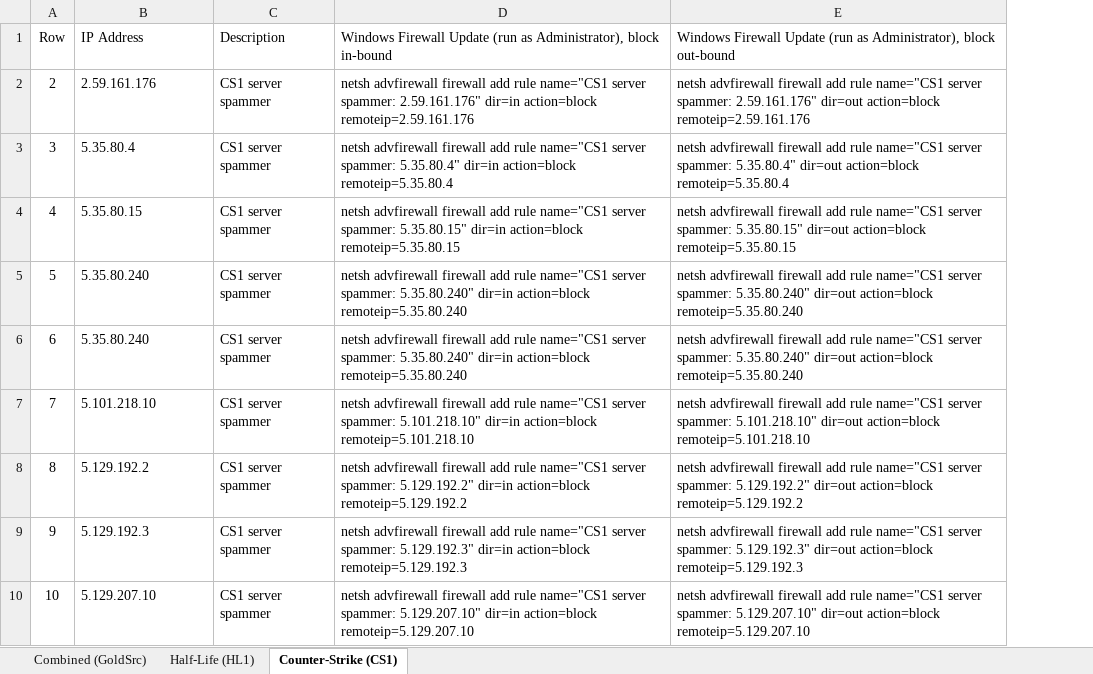
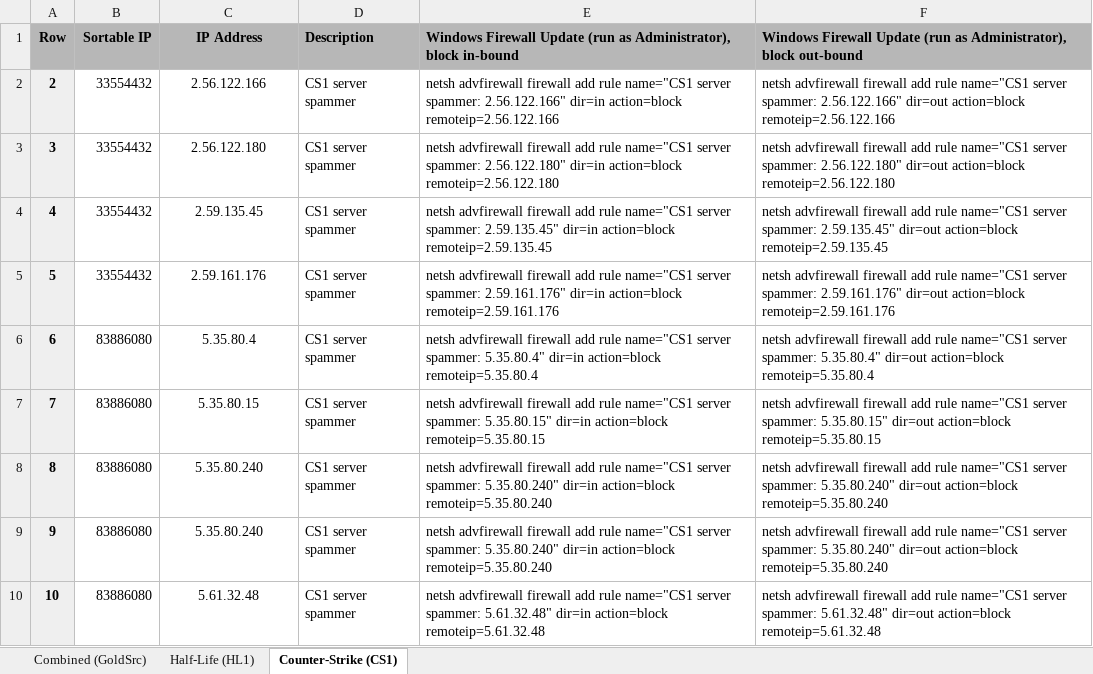
Before and after one commit to Mecha-Weasel/fps-server-blacklists, an Excel workbook: Game-Server-IP-Addresses-To-Block.xlsx, sheet Counter-Strike (CS1), drawn as a sheet; only a part is shown; values as stored, in another font and other column widths than the file's, no borders; charts and pictures not drawn; addresses are those after the commit; the diff covers the shown part only; the diff names each change by its address in the sheet, - before the commit and + after, or states it on an @@ line.

```diff
--- a/Game-Server-IP-Addresses-To-Block.xlsx (sheet Counter-Strike (CS1))
+++ b/Game-Server-IP-Addresses-To-Block.xlsx (sheet Counter-Strike (CS1))
+column B (Sortable IP), rows 2-10: 33554432 | 33554432 | 33554432 | 33554432 | 83886080 | 83886080 | 83886080 | 83886080 | 83886080
-A1:A10 bold: off
+A1:A10 bold: on
-A1 fill: none
+A1 fill: #B7B7B7
-C1:F1 bold: off
+C1:F1 bold: on
-C1:C10 alignment: left
+C1:C10 alignment: center
-C1:F1 fill: none
+C1:F1 fill: #B7B7B7
-A2:A10 fill: none
+A2:A10 fill: #EFEFEF
-C2 (IP Address): 2.59.161.176
+C2 (IP Address): 2.56.122.166
-E2: …server spammer: 2.59.161.176" dir=in action=block remoteip=2.59.161.176
+E2: …server spammer: 2.56.122.166" dir=in action=block remoteip=2.56.122.166
-F2: …server spammer: 2.59.161.176" dir=out action=block remoteip=2.59.161.176
+F2: …server spammer: 2.56.122.166" dir=out action=block remoteip=2.56.122.166
-C3 (IP Address): 5.35.80.4
+C3 (IP Address): 2.56.122.180
-E3: …server spammer: 5.35.80.4" dir=in action=block remoteip=5.35.80.4
+E3: …server spammer: 2.56.122.180" dir=in action=block remoteip=2.56.122.180
-F3: …server spammer: 5.35.80.4" dir=out action=block remoteip=5.35.80.4
+F3: …server spammer: 2.56.122.180" dir=out action=block remoteip=2.56.122.180
-C4 (IP Address): 5.35.80.15
+C4 (IP Address): 2.59.135.45
-E4: …server spammer: 5.35.80.15" dir=in action=block remoteip=5.35.80.15
+E4: …server spammer: 2.59.135.45" dir=in action=block remoteip=2.59.135.45
-F4: …server spammer: 5.35.80.15" dir=out action=block remoteip=5.35.80.15
+F4: …server spammer: 2.59.135.45" dir=out action=block remoteip=2.59.135.45
-C5 (IP Address): 5.35.80.240
+C5 (IP Address): 2.59.161.176
-E5: …server spammer: 5.35.80.240" dir=in action=block remoteip=5.35.80.240
+E5: …server spammer: 2.59.161.176" dir=in action=block remoteip=2.59.161.176
-F5: …server spammer: 5.35.80.240" dir=out action=block remoteip=5.35.80.240
+F5: …server spammer: 2.59.161.176" dir=out action=block remoteip=2.59.161.176
-C6 (IP Address): 5.35.80.240
+C6 (IP Address): 5.35.80.4
-E6: …server spammer: 5.35.80.240" dir=in action=block remoteip=5.35.80.240
+E6: …server spammer: 5.35.80.4" dir=in action=block remoteip=5.35.80.4
-F6: …server spammer: 5.35.80.240" dir=out action=block remoteip=5.35.80.240
+F6: …server spammer: 5.35.80.4" dir=out action=block remoteip=5.35.80.4
-C7 (IP Address): 5.101.218.10
+C7 (IP Address): 5.35.80.15
-E7: …server spammer: 5.101.218.10" dir=in action=block remoteip=5.101.218.10
+E7: …server spammer: 5.35.80.15" dir=in action=block remoteip=5.35.80.15
-F7: …server spammer: 5.101.218.10" dir=out action=block remoteip=5.101.218.10
+F7: …server spammer: 5.35.80.15" dir=out action=block remoteip=5.35.80.15
-C8 (IP Address): 5.129.192.2
+C8 (IP Address): 5.35.80.240
-E8: …server spammer: 5.129.192.2" dir=in action=block remoteip=5.129.192.2
+E8: …server spammer: 5.35.80.240" dir=in action=block remoteip=5.35.80.240
-F8: …server spammer: 5.129.192.2" dir=out action=block remoteip=5.129.192.2
+F8: …server spammer: 5.35.80.240" dir=out action=block remoteip=5.35.80.240
-C9 (IP Address): 5.129.192.3
+C9 (IP Address): 5.35.80.240
-E9: …server spammer: 5.129.192.3" dir=in action=block remoteip=5.129.192.3
+E9: …server spammer: 5.35.80.240" dir=in action=block remoteip=5.35.80.240
-F9: …server spammer: 5.129.192.3" dir=out action=block remoteip=5.129.192.3
+F9: …server spammer: 5.35.80.240" dir=out action=block remoteip=5.35.80.240
-C10 (IP Address): 5.129.207.10
+C10 (IP Address): 5.61.32.48
-E10: …server spammer: 5.129.207.10" dir=in action=block remoteip=5.129.207.10
+E10: …server spammer: 5.61.32.48" dir=in action=block remoteip=5.61.32.48
-F10: …server spammer: 5.129.207.10" dir=out action=block remoteip=5.129.207.10
+F10: …server spammer: 5.61.32.48" dir=out action=block remoteip=5.61.32.48
```
Also changed, not shown: 204 edited cells and cell formats elsewhere in this sheet, sheet Half-Life (HL1), sheet Combined (GoldSrc), formulas that keep their value.
